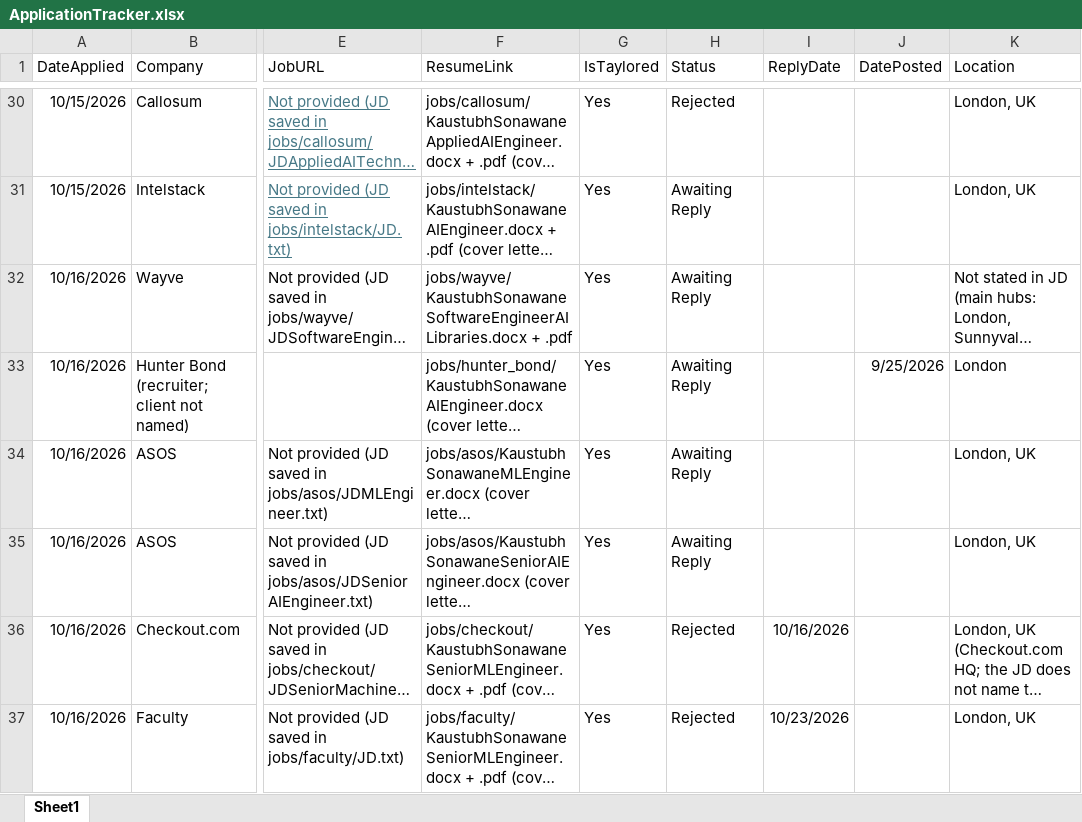
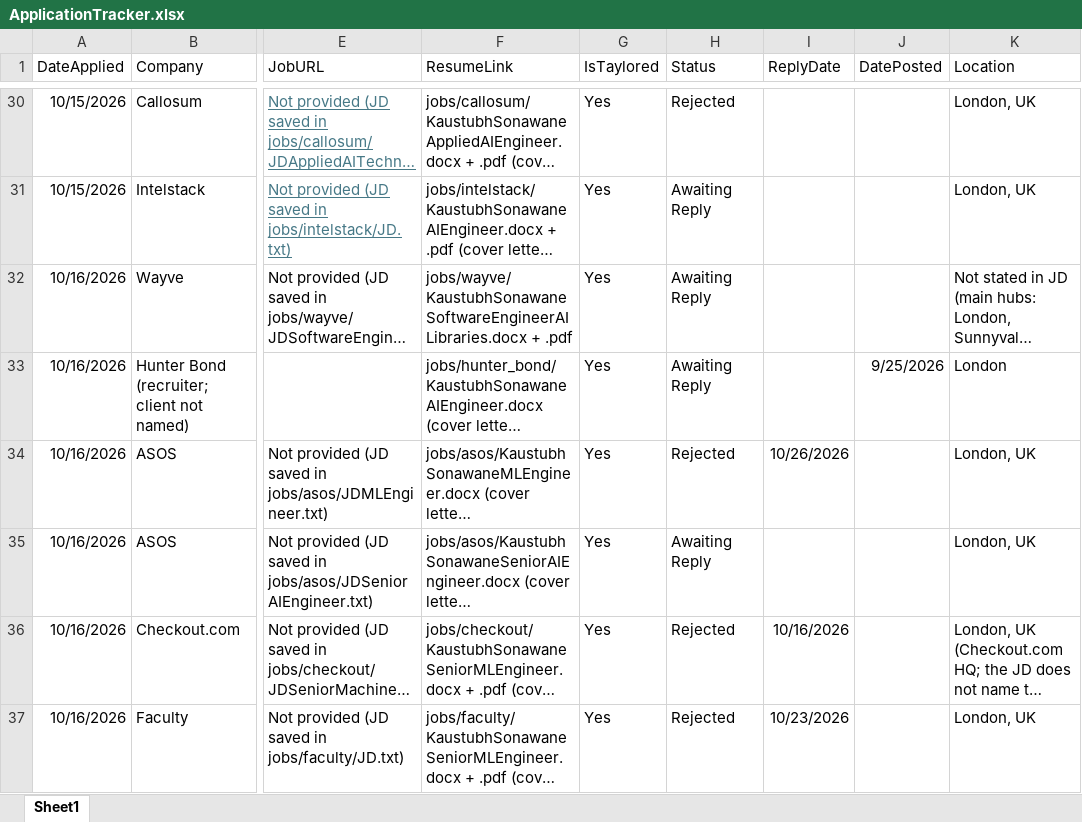
Before and after one commit to Arishtanemi4/job-applications, an Excel workbook: ApplicationTracker.xlsx, sheet Sheet1, drawn as a sheet; only a part is shown, gaps mark what is left out; long unchanged cells end in …; values as stored, in another font and other column widths than the file's, no borders; the diff names each change by its address in the sheet, - before the commit and + after, or states it on an @@ line.

```diff
--- a/ApplicationTracker.xlsx (sheet Sheet1)
+++ b/ApplicationTracker.xlsx (sheet Sheet1)
-H34 (Status): Awaiting Reply
+H34 (Status): Rejected
-I34 (ReplyDate): (empty)
+I34 (ReplyDate): 10/26/2026
```
Also changed, not shown: 2 other files.
